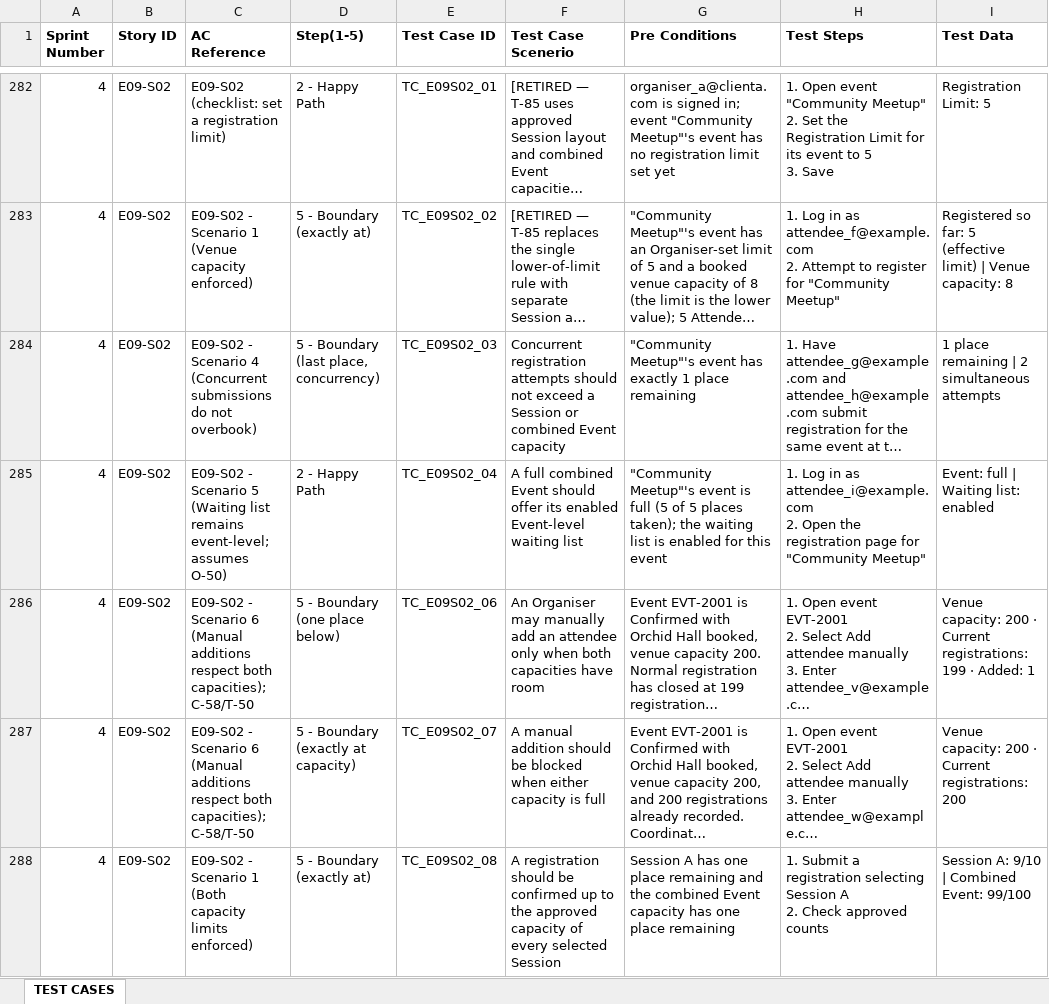
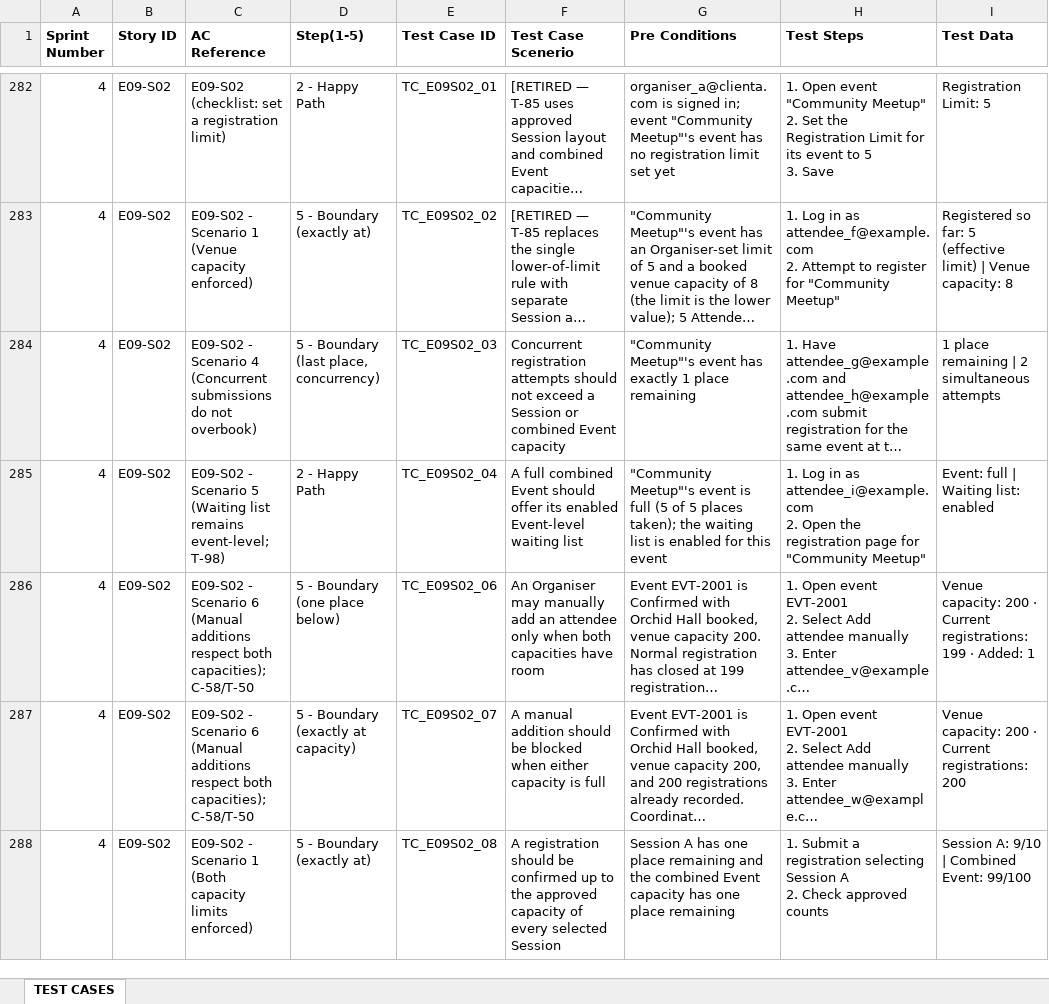
Before and after one commit to hongyime/sgConnectSphere2026, an Excel workbook: docs/testing/PROJECT TEST CASES.xlsx, sheet TEST CASES, drawn as a sheet; only a part is shown, gaps mark what is left out; long unchanged cells end in …; values as stored, in another font and other column widths than the file's, no borders; the diff covers the shown part only; the diff names each change by its address in the sheet, - before the commit and + after, or states it on an @@ line.

```diff
--- a/docs/testing/PROJECT TEST CASES.xlsx (sheet TEST CASES)
+++ b/docs/testing/PROJECT TEST CASES.xlsx (sheet TEST CASES)
-C285 (AC Reference): …remains event-level; assumes O-50)
+C285 (AC Reference): …remains event-level; T-98)
```
Also changed, not shown: 12 edited cells elsewhere in this sheet, docs/testing/PROJECT TEST CASES CAA 241026.xlsx, 10 other files.
